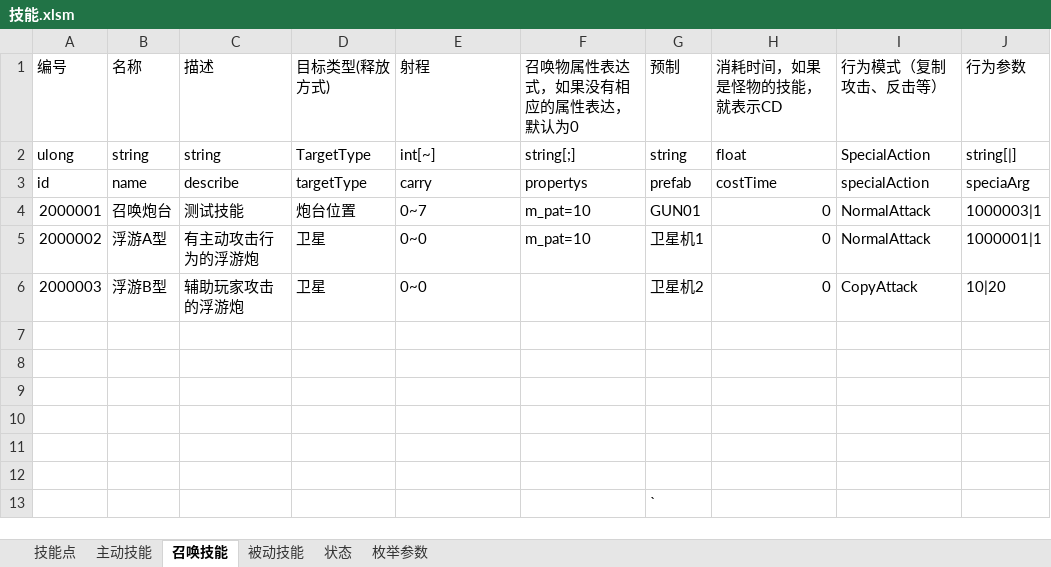
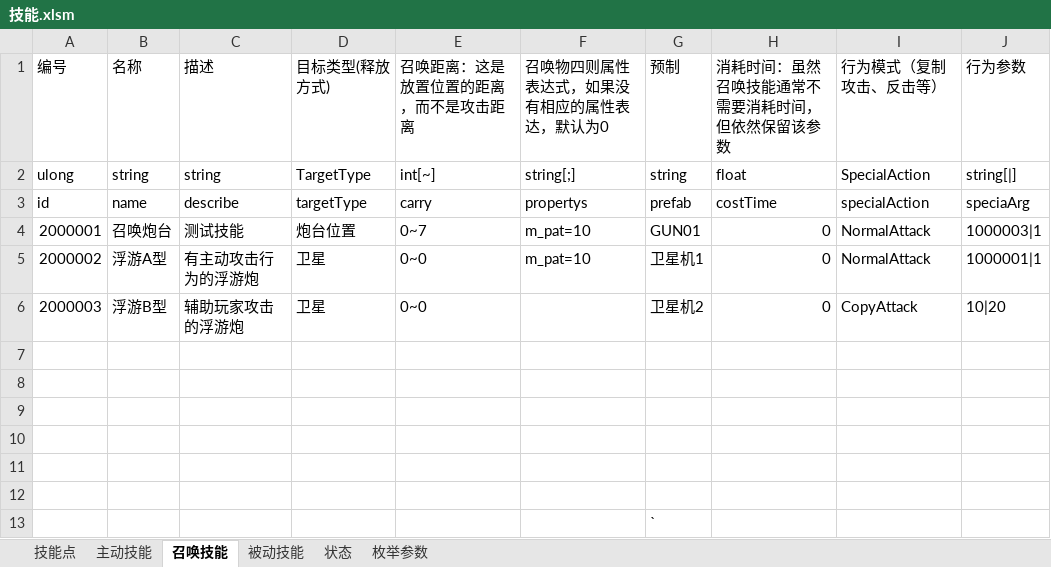
Before and after one commit to Canvastudio/Prometheus, an Excel workbook: Design/原始配置表/技能.xlsm, sheet 召唤技能, drawn as a sheet; values as stored, in another font and other column widths than the file's, no borders; charts and pictures and table styles not drawn; the diff names each change by its address in the sheet, - before the commit and + after, or states it on an @@ line.

```diff
--- a/Design/原始配置表/技能.xlsm (sheet 召唤技能)
+++ b/Design/原始配置表/技能.xlsm (sheet 召唤技能)
-E1: 射程
+E1: 召唤距离：这是放置位置的距离，而不是攻击距离
-F1: 召唤物属性表达式，如果没有相应的属性表达，默认为0
+F1: 召唤物四则属性表达式，如果没有相应的属性表达，默认为0
-H1: 消耗时间，如果是怪物的技能，就表示CD
+H1: 消耗时间：虽然召唤技能通常不需要消耗时间，但依然保留该参数
```
Also changed, not shown: charts or pictures, 4 other files.
